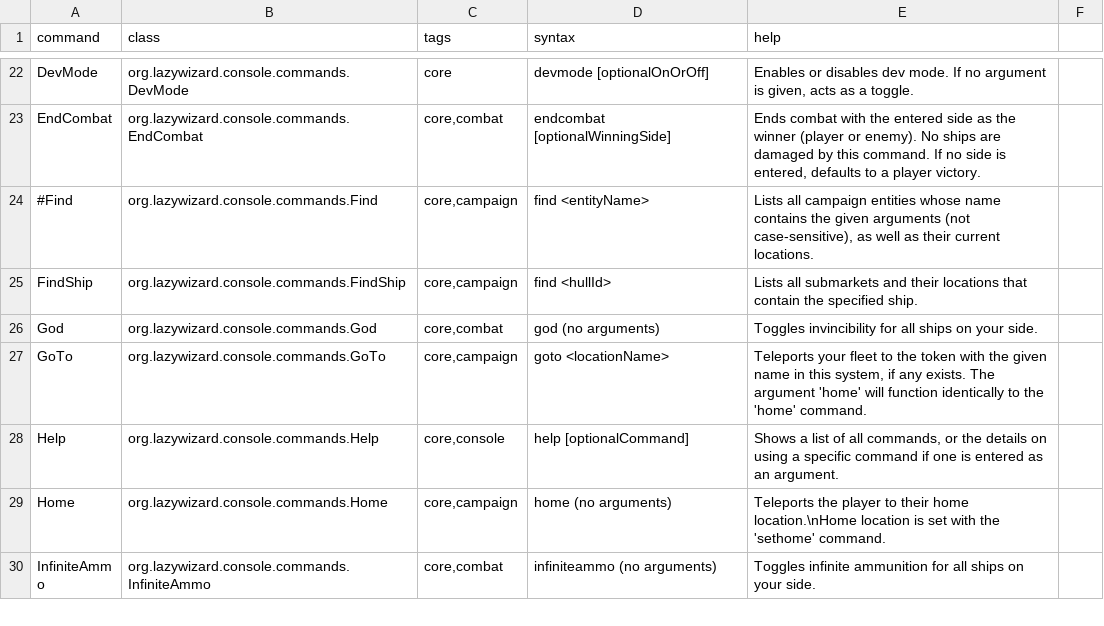
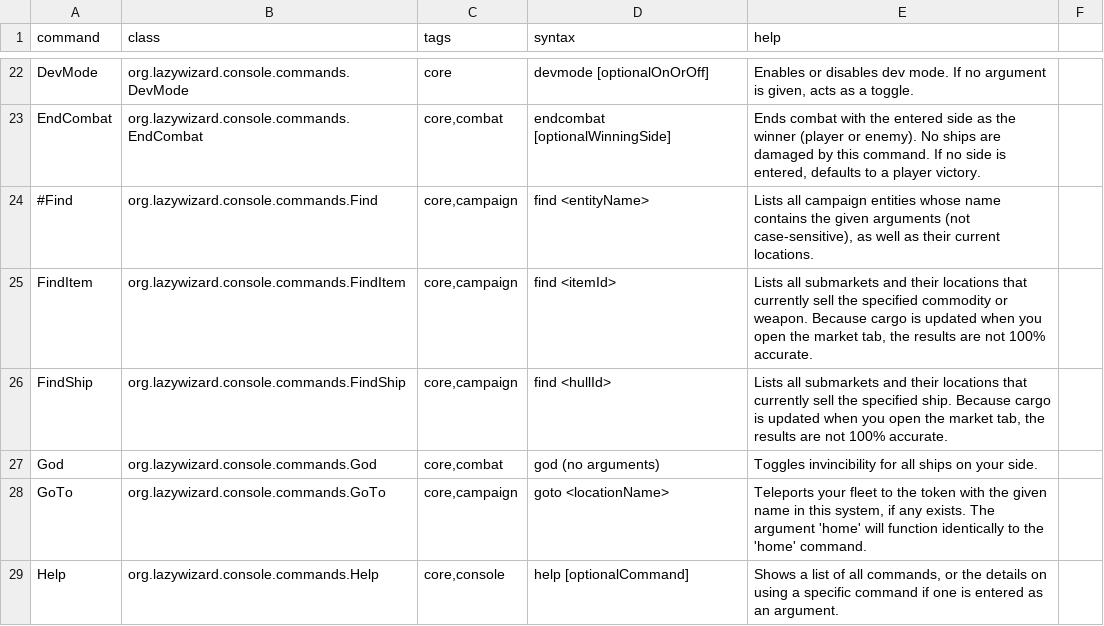
Before and after one commit to LazyWizard/console-commands, a CSV file: commands.csv, drawn as a sheet; only a part is shown, gaps mark what is left out; the shorter side is filled out with more unchanged rows.

Commit message:
Added FindItem command

```diff
--- a/commands.csv
+++ b/commands.csv
@@ -24,3 +24,4 @@ EndCombat,org.lazywizard.console.commands.EndCombat,"core,combat",endcombat [opt
 #Find,org.lazywizard.console.commands.Find,"core,campaign",find <entityName>,"Lists all campaign entities whose name contains the given arguments (not case-sensitive), as well as their current locations."
-FindShip,org.lazywizard.console.commands.FindShip,"core,campaign",find <hullId>,"Lists all submarkets and their locations that contain the specified ship."
+FindItem,org.lazywizard.console.commands.FindItem,"core,campaign",find <itemId>,"Lists all submarkets and their locations that currently sell the specified commodity or weapon. Because cargo is updated when you open the market tab, the results are not 100% accurate."
+FindShip,org.lazywizard.console.commands.FindShip,"core,campaign",find <hullId>,"Lists all submarkets and their locations that currently sell the specified ship. Because cargo is updated when you open the market tab, the results are not 100% accurate."
 God,org.lazywizard.console.commands.God,"core,combat",god (no arguments),Toggles invincibility for all ships on your side.
```
Also changed, not shown: 1 other file.
